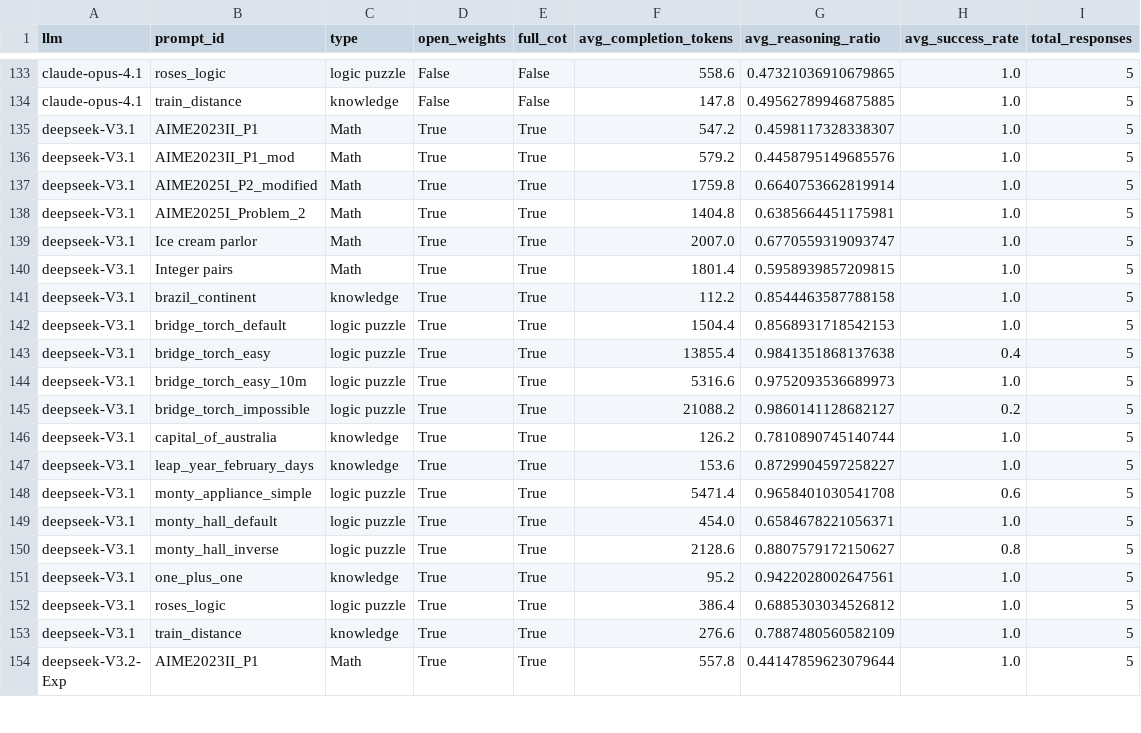
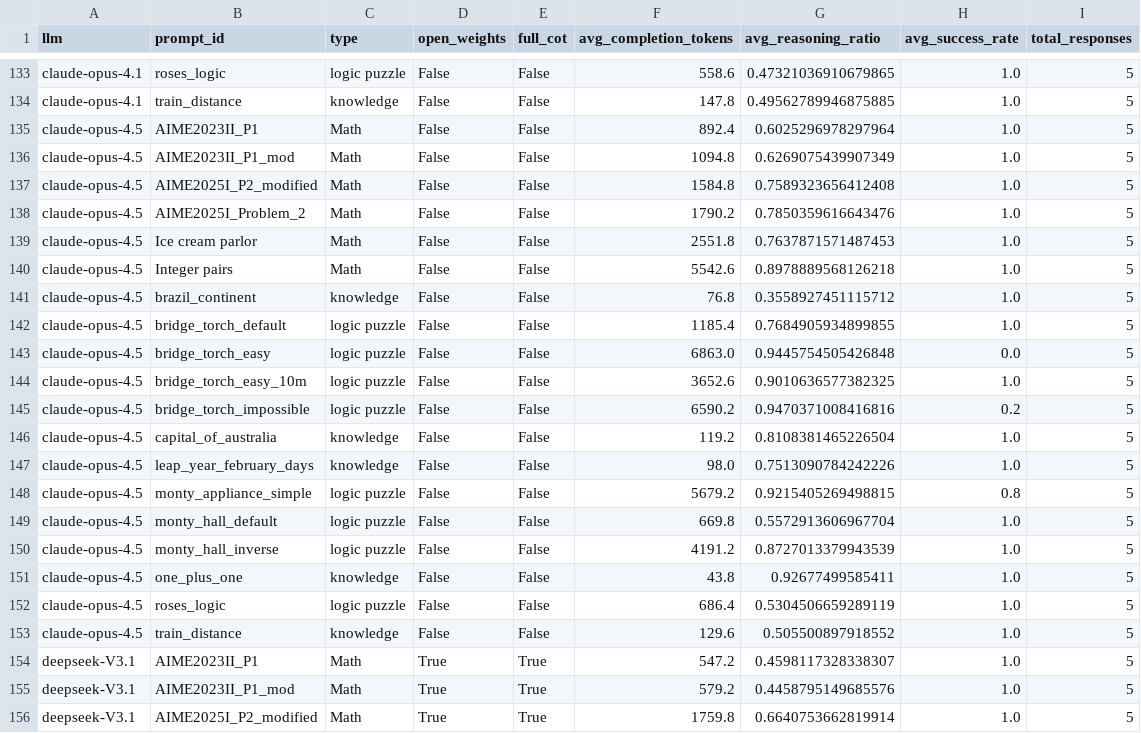
Before and after one commit to cpldcpu/LRMTokenEconomy, a CSV file: recent_figures/eco_all/knowledge_logic_puzzle_math_analysis_summary.csv, drawn as a sheet; only a part is shown, gaps mark what is left out; the shorter side is filled out with more unchanged rows.

Commit message:
new figures

```diff
--- a/recent_figures/eco_all/knowledge_logic_puzzle_math_analysis_summary.csv
+++ b/recent_figures/eco_all/knowledge_logic_puzzle_math_analysis_summary.csv
@@ -134,2 +134,21 @@ claude-opus-4.1,roses_logic,logic puzzle,False,False,558.6,0.47321036910679865,1
 claude-opus-4.1,train_distance,knowledge,False,False,147.8,0.49562789946875885,1.0,5
+claude-opus-4.5,AIME2023II_P1,Math,False,False,892.4,0.6025296978297964,1.0,5
+claude-opus-4.5,AIME2023II_P1_mod,Math,False,False,1094.8,0.6269075439907349,1.0,5
+claude-opus-4.5,AIME2025I_P2_modified,Math,False,False,1584.8,0.7589323656412408,1.0,5
+claude-opus-4.5,AIME2025I_Problem_2,Math,False,False,1790.2,0.7850359616643476,1.0,5
+claude-opus-4.5,Ice cream parlor,Math,False,False,2551.8,0.7637871571487453,1.0,5
+claude-opus-4.5,Integer pairs,Math,False,False,5542.6,0.8978889568126218,1.0,5
+claude-opus-4.5,brazil_continent,knowledge,False,False,76.8,0.3558927451115712,1.0,5
+claude-opus-4.5,bridge_torch_default,logic puzzle,False,False,1185.4,0.7684905934899855,1.0,5
+claude-opus-4.5,bridge_torch_easy,logic puzzle,False,False,6863.0,0.9445754505426848,0.0,5
+claude-opus-4.5,bridge_torch_easy_10m,logic puzzle,False,False,3652.6,0.9010636577382325,1.0,5
+claude-opus-4.5,bridge_torch_impossible,logic puzzle,False,False,6590.2,0.9470371008416816,0.2,5
+claude-opus-4.5,capital_of_australia,knowledge,False,False,119.2,0.8108381465226504,1.0,5
+claude-opus-4.5,leap_year_february_days,knowledge,False,False,98.0,0.7513090784242226,1.0,5
+claude-opus-4.5,monty_appliance_simple,logic puzzle,False,False,5679.2,0.9215405269498815,0.8,5
+claude-opus-4.5,monty_hall_default,logic puzzle,False,False,669.8,0.5572913606967704,1.0,5
+claude-opus-4.5,monty_hall_inverse,logic puzzle,False,False,4191.2,0.8727013379943539,1.0,5
+claude-opus-4.5,one_plus_one,knowledge,False,False,43.8,0.92677499585411,1.0,5
+claude-opus-4.5,roses_logic,logic puzzle,False,False,686.4,0.5304506659289119,1.0,5
+claude-opus-4.5,train_distance,knowledge,False,False,129.6,0.505500897918552,1.0,5
 deepseek-V3.1,AIME2023II_P1,Math,True,True,547.2,0.4598117328338307,1.0,5
```
Also changed, not shown: 11 other files.
